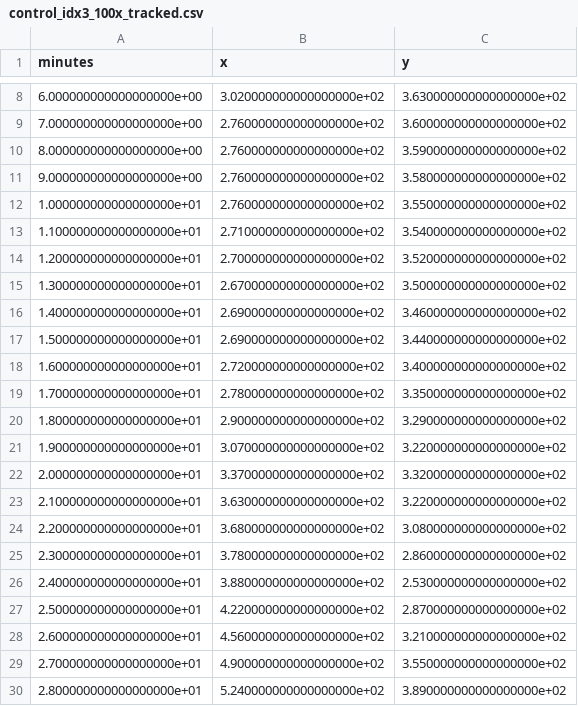
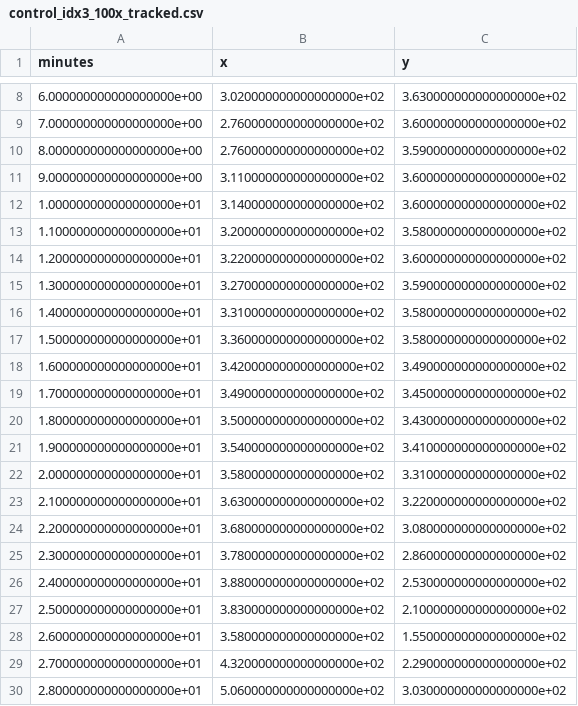
Before and after one commit to YitongTseo/cellulose_origami, a CSV file: tracked_trajectories/control_idx3_100x_tracked.csv, drawn as a sheet; only a part is shown, gaps mark what is left out; the diff covers the shown part only.

```diff
--- a/tracked_trajectories/control_idx3_100x_tracked.csv
+++ b/tracked_trajectories/control_idx3_100x_tracked.csv
@@ -10,14 +10,14 @@ minutes,x,y
 8.000000000000000000e+00,2.760000000000000000e+02,3.590000000000000000e+02
-9.000000000000000000e+00,2.760000000000000000e+02,3.580000000000000000e+02
-1.000000000000000000e+01,2.760000000000000000e+02,3.550000000000000000e+02
-1.100000000000000000e+01,2.710000000000000000e+02,3.540000000000000000e+02
-1.200000000000000000e+01,2.700000000000000000e+02,3.520000000000000000e+02
-1.300000000000000000e+01,2.670000000000000000e+02,3.500000000000000000e+02
-1.400000000000000000e+01,2.690000000000000000e+02,3.460000000000000000e+02
-1.500000000000000000e+01,2.690000000000000000e+02,3.440000000000000000e+02
-1.600000000000000000e+01,2.720000000000000000e+02,3.400000000000000000e+02
-1.700000000000000000e+01,2.780000000000000000e+02,3.350000000000000000e+02
-1.800000000000000000e+01,2.900000000000000000e+02,3.290000000000000000e+02
-1.900000000000000000e+01,3.070000000000000000e+02,3.220000000000000000e+02
-2.000000000000000000e+01,3.370000000000000000e+02,3.320000000000000000e+02
+9.000000000000000000e+00,3.110000000000000000e+02,3.600000000000000000e+02
+1.000000000000000000e+01,3.140000000000000000e+02,3.600000000000000000e+02
+1.100000000000000000e+01,3.200000000000000000e+02,3.580000000000000000e+02
+1.200000000000000000e+01,3.220000000000000000e+02,3.600000000000000000e+02
+1.300000000000000000e+01,3.270000000000000000e+02,3.590000000000000000e+02
+1.400000000000000000e+01,3.310000000000000000e+02,3.580000000000000000e+02
+1.500000000000000000e+01,3.360000000000000000e+02,3.580000000000000000e+02
+1.600000000000000000e+01,3.420000000000000000e+02,3.490000000000000000e+02
+1.700000000000000000e+01,3.490000000000000000e+02,3.450000000000000000e+02
+1.800000000000000000e+01,3.500000000000000000e+02,3.430000000000000000e+02
+1.900000000000000000e+01,3.540000000000000000e+02,3.410000000000000000e+02
+2.000000000000000000e+01,3.580000000000000000e+02,3.310000000000000000e+02
 2.100000000000000000e+01,3.630000000000000000e+02,3.220000000000000000e+02
@@ -26,5 +26,5 @@ minutes,x,y
 2.400000000000000000e+01,3.880000000000000000e+02,2.530000000000000000e+02
-2.500000000000000000e+01,4.220000000000000000e+02,2.870000000000000000e+02
-2.600000000000000000e+01,4.560000000000000000e+02,3.210000000000000000e+02
-2.700000000000000000e+01,4.900000000000000000e+02,3.550000000000000000e+02
-2.800000000000000000e+01,5.240000000000000000e+02,3.890000000000000000e+02
+2.500000000000000000e+01,3.830000000000000000e+02,2.100000000000000000e+02
+2.600000000000000000e+01,3.580000000000000000e+02,1.550000000000000000e+02
+2.700000000000000000e+01,4.320000000000000000e+02,2.290000000000000000e+02
+2.800000000000000000e+01,5.060000000000000000e+02,3.030000000000000000e+02
```
Also changed, not shown: 4 edited cells elsewhere in this file, bimorph_videos/experiments_metadata.csv, tracked_trajectories/control_idx3_100x_json.csv, 10 other files.
